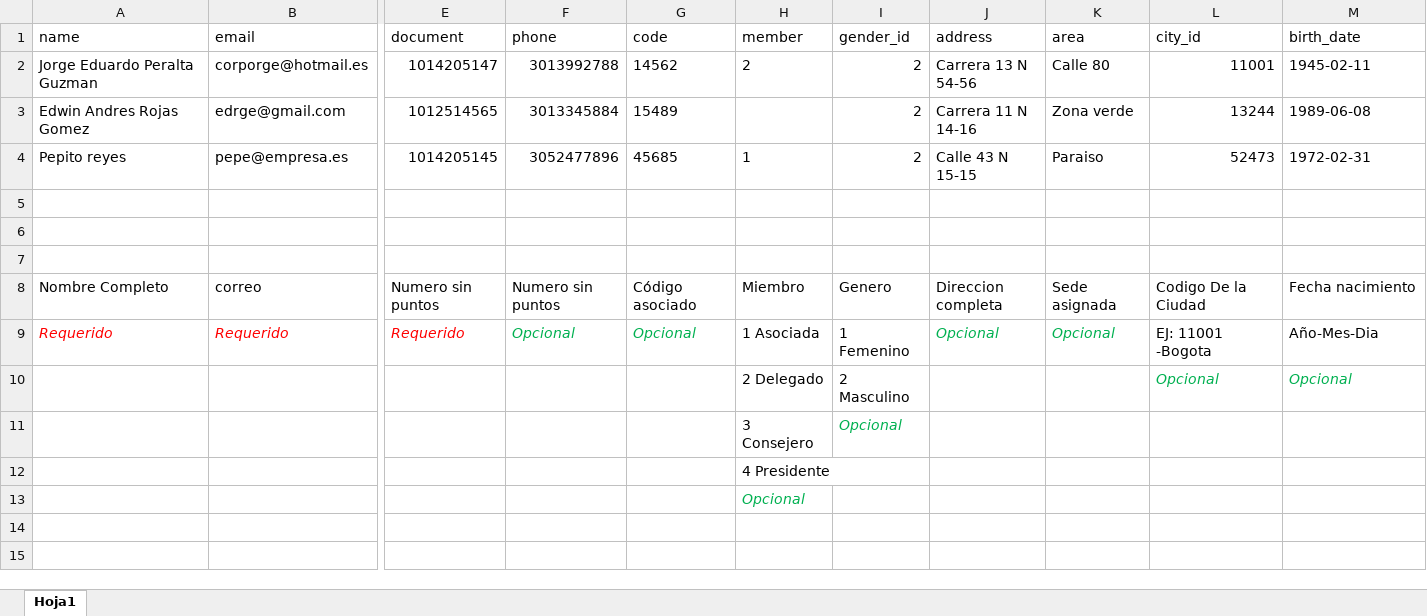
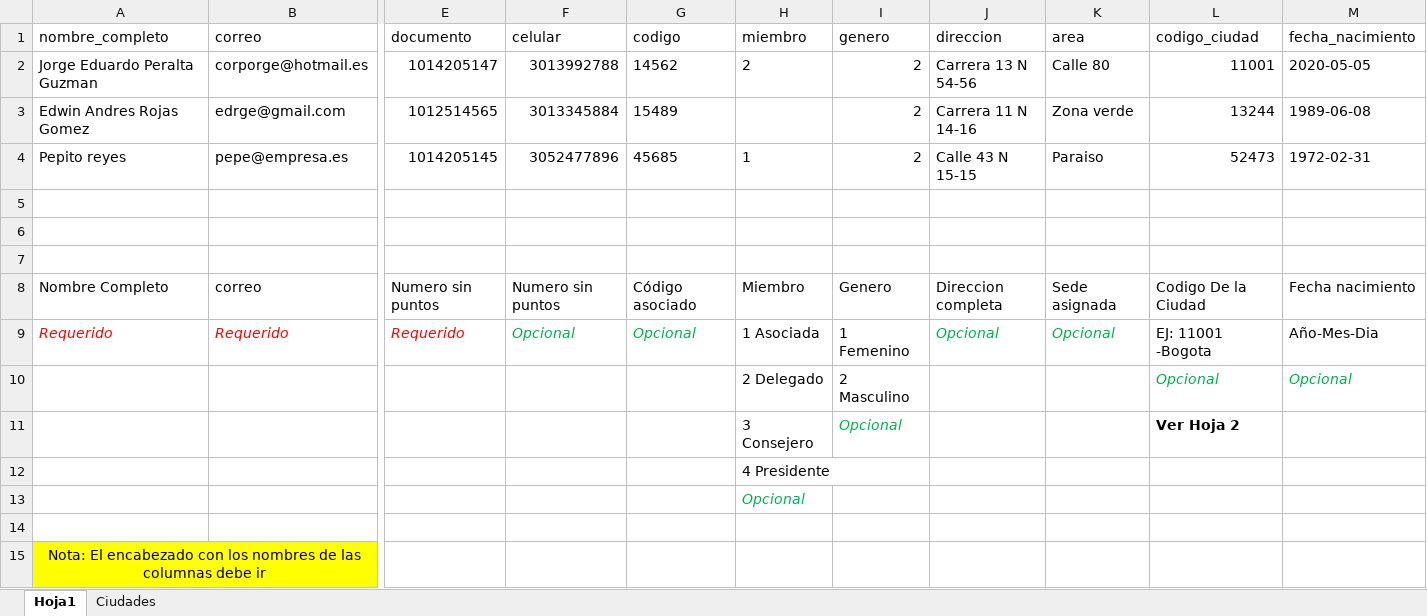
Before and after one commit to corpjorge/coopfon, an Excel workbook: public/coopfon/demo/demo.xlsx, sheet Hoja1, drawn as a sheet; only a part is shown, gaps mark what is left out; values as stored, in another font and other column widths than the file's, no borders; removed rows and columns are numbered as before the commit, all else as after; rows hold the shown columns only; the diff names each change by its address in the sheet, - before the commit and + after, or states it on an @@ line.

```diff
--- a/public/coopfon/demo/demo.xlsx (sheet Hoja1)
+++ b/public/coopfon/demo/demo.xlsx (sheet Hoja1)
+sheet tab: Ciudades
-row 1: name | email | document | phone | code | member | gender_id | address | area | city_id | birth_date
+row 1: nombre_completo | correo | documento | celular | codigo | miembro | genero | direccion | area | codigo_ciudad | fecha_nacimiento
-M2: 1945-02-11
+M2: 2020-05-05
-L11: (empty)
+L11: Ver Hoja 2
+row 14: (empty)
+row 15: Nota: El encabezado con los nombres de las columnas debe ir
```
Also changed, not shown: 8 other files.
